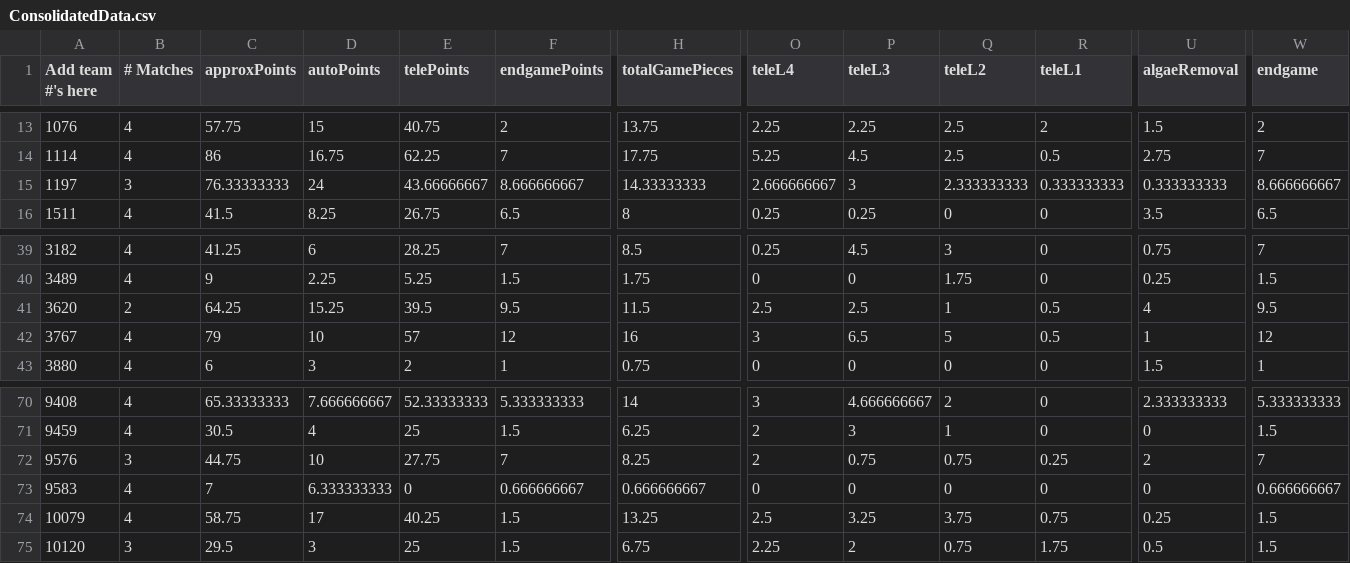
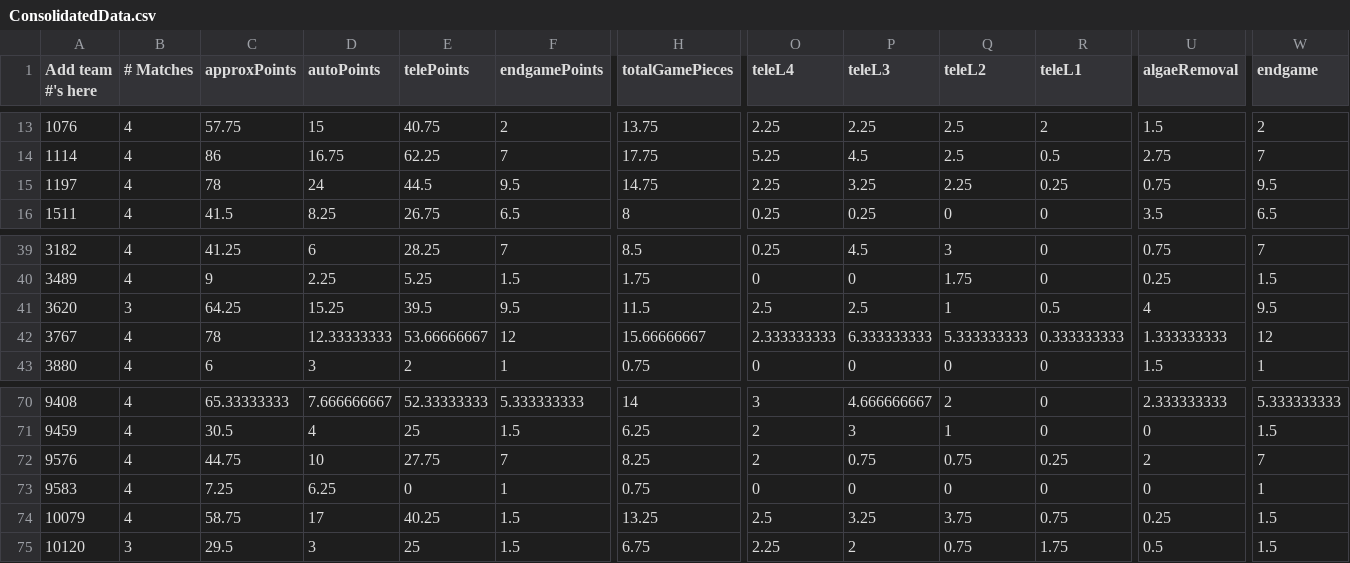
Before and after one commit to btmartin/btmartin.github.io, a CSV file: Scouting/ConsolidatedData.csv, drawn as a sheet; only a part is shown, gaps mark what is left out; the diff covers the shown part only; the diff names each change by its address in the sheet, - before the commit and + after, or states it on an @@ line.

```diff
--- a/Scouting/ConsolidatedData.csv
+++ b/Scouting/ConsolidatedData.csv
-B15 (# Matches): 3
+B15 (# Matches): 4
-C15 (approxPoints): 76.33333333
+C15 (approxPoints): 78
-E15 (telePoints): 43.66666667
+E15 (telePoints): 44.5
-F15 (endgamePoints): 8.666666667
+F15 (endgamePoints): 9.5
-H15 (totalGamePieces): 14.33333333
+H15 (totalGamePieces): 14.75
-O15 (teleL4): 2.666666667
+O15 (teleL4): 2.25
-P15 (teleL3): 3
+P15 (teleL3): 3.25
-Q15 (teleL2): 2.333333333
+Q15 (teleL2): 2.25
-R15 (teleL1): 0.333333333
+R15 (teleL1): 0.25
-U15 (algaeRemoval): 0.333333333
+U15 (algaeRemoval): 0.75
-W15 (endgame): 8.666666667
+W15 (endgame): 9.5
-B41 (# Matches): 2
+B41 (# Matches): 3
-C42 (approxPoints): 79
+C42 (approxPoints): 78
-D42 (autoPoints): 10
+D42 (autoPoints): 12.33333333
-E42 (telePoints): 57
+E42 (telePoints): 53.66666667
-H42 (totalGamePieces): 16
+H42 (totalGamePieces): 15.66666667
-O42 (teleL4): 3
+O42 (teleL4): 2.333333333
-P42 (teleL3): 6.5
+P42 (teleL3): 6.333333333
-Q42 (teleL2): 5
+Q42 (teleL2): 5.333333333
-R42 (teleL1): 0.5
+R42 (teleL1): 0.333333333
-U42 (algaeRemoval): 1
+U42 (algaeRemoval): 1.333333333
-B72 (# Matches): 3
+B72 (# Matches): 4
-C73 (approxPoints): 7
+C73 (approxPoints): 7.25
-D73 (autoPoints): 6.333333333
+D73 (autoPoints): 6.25
-F73 (endgamePoints): 0.666666667
+F73 (endgamePoints): 1
-H73 (totalGamePieces): 0.666666667
+H73 (totalGamePieces): 0.75
-W73 (endgame): 0.666666667
+W73 (endgame): 1
```
Also changed, not shown: 61 edited cells elsewhere in this file, Scouting/ScoutingData.csv.
